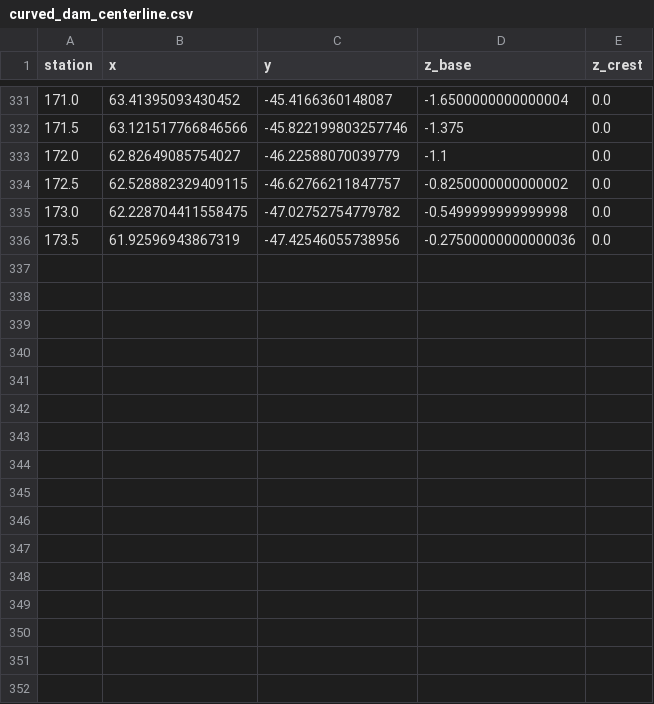
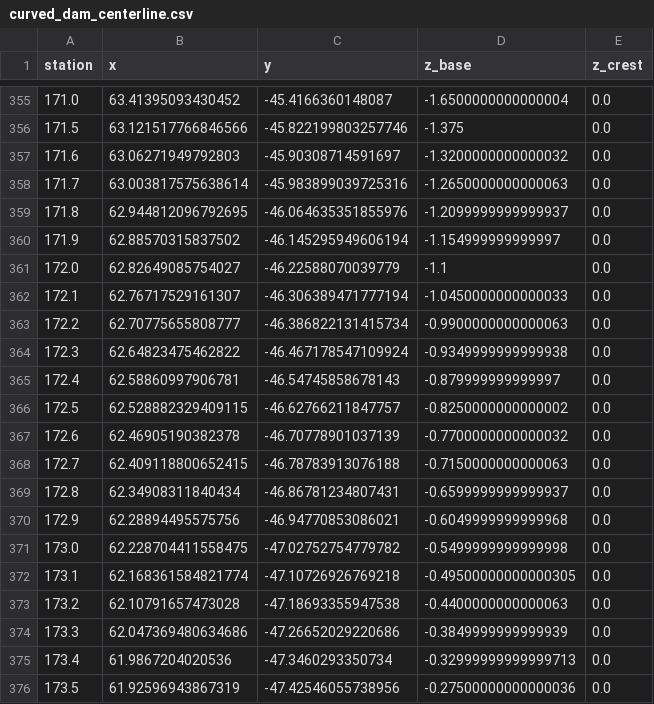
Before and after one commit to AlistairB99124/Gairezi, a CSV file: Elmer/curved_dam_centerline.csv, drawn as a sheet; only a part is shown, gaps mark what is left out; the diff covers the shown part only; the diff names each change by its address in the sheet, - before the commit and + after, or states it on an @@ line.

```diff
--- a/Elmer/curved_dam_centerline.csv
+++ b/Elmer/curved_dam_centerline.csv
+row 357: 171.6 | 63.06271949792803 | -45.90308714591697 | -1.3200000000000032 | 0.0
+row 358: 171.7 | 63.003817575638614 | -45.983899039725316 | -1.2650000000000063 | 0.0
+row 359: 171.8 | 62.944812096792695 | -46.064635351855976 | -1.2099999999999937 | 0.0
+row 360: 171.9 | 62.88570315837502 | -46.145295949606194 | -1.154999999999997 | 0.0
+row 362: 172.1 | 62.76717529161307 | -46.306389471777194 | -1.0450000000000033 | 0.0
+row 363: 172.2 | 62.70775655808777 | -46.386822131415734 | -0.9900000000000063 | 0.0
+row 364: 172.3 | 62.64823475462822 | -46.467178547109924 | -0.9349999999999938 | 0.0
+row 365: 172.4 | 62.58860997906781 | -46.54745858678143 | -0.879999999999997 | 0.0
+row 367: 172.6 | 62.46905190382378 | -46.70778901037139 | -0.7700000000000032 | 0.0
+row 368: 172.7 | 62.409118800652415 | -46.78783913076188 | -0.7150000000000063 | 0.0
+row 369: 172.8 | 62.34908311840434 | -46.86781234807431 | -0.6599999999999937 | 0.0
+row 370: 172.9 | 62.28894495575756 | -46.94770853086021 | -0.6049999999999968 | 0.0
+row 372: 173.1 | 62.168361584821774 | -47.10726926769218 | -0.49500000000000305 | 0.0
+row 373: 173.2 | 62.10791657473028 | -47.18693355947538 | -0.4400000000000063 | 0.0
+row 374: 173.3 | 62.047369480634686 | -47.26652029220686 | -0.3849999999999939 | 0.0
+row 375: 173.4 | 61.9867204020536 | -47.3460293350734 | -0.32999999999999713 | 0.0
```
Also changed, not shown: 24 added rows elsewhere in this file, 27 other files.
